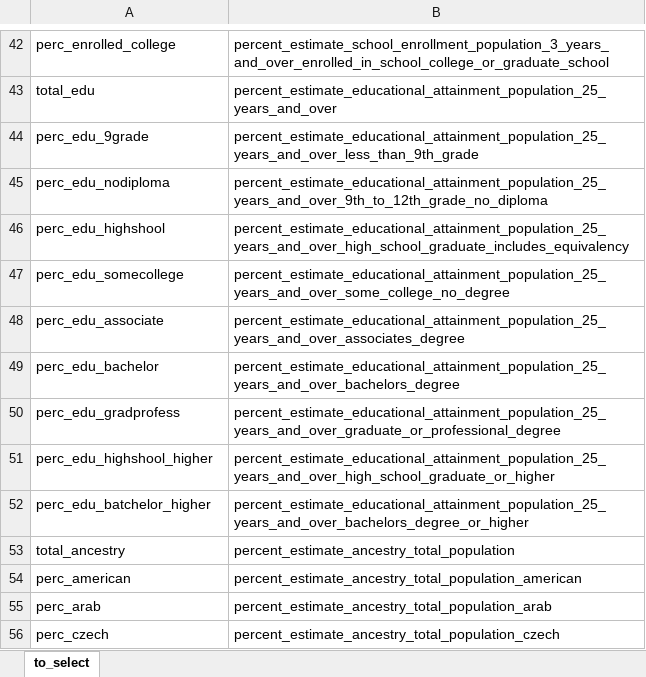
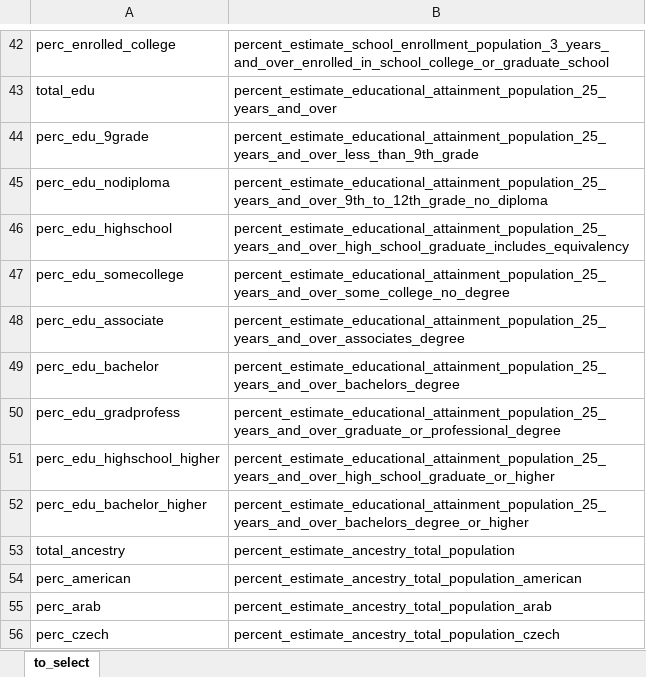
Before and after one commit to c1au6i0/covid19census, an Excel workbook: data-raw/it_us/us/american_comunity_survey_2018/households/to_select.xlsx, sheet to_select, drawn as a sheet; only a part is shown, gaps mark what is left out; values as stored, in another font and other column widths than the file's, no borders; the diff names each change by its address in the sheet, - before the commit and + after, or states it on an @@ line.

```diff
--- a/data-raw/it_us/us/american_comunity_survey_2018/households/to_select.xlsx (sheet to_select)
+++ b/data-raw/it_us/us/american_comunity_survey_2018/households/to_select.xlsx (sheet to_select)
-A46: perc_edu_highshool
+A46: perc_edu_highschool
-A51: perc_edu_highshool_higher
+A51: perc_edu_highschool_higher
-A52: perc_edu_batchelor_higher
+A52: perc_edu_bachelor_higher
```
Also changed, not shown: data-raw/it_us/us/american_comunity_survey_2018/age_sex/to_select_age_sex.xlsx, data-raw/it_us/us/american_comunity_survey_2018/poverty/to_select_pov.xlsx, 12 other files.
